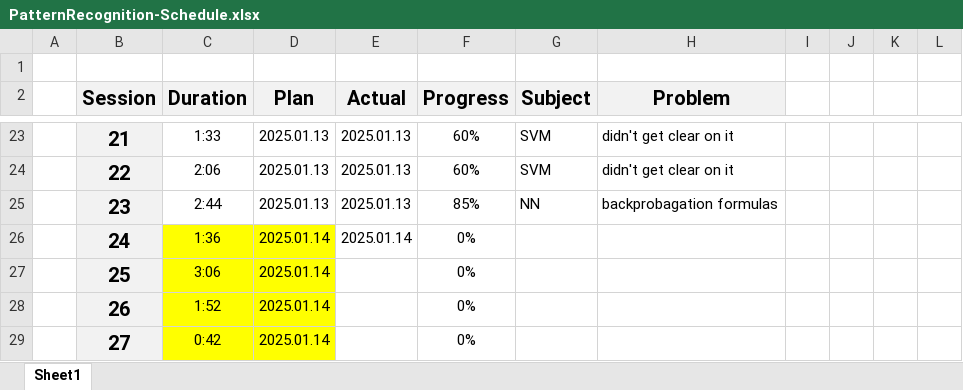
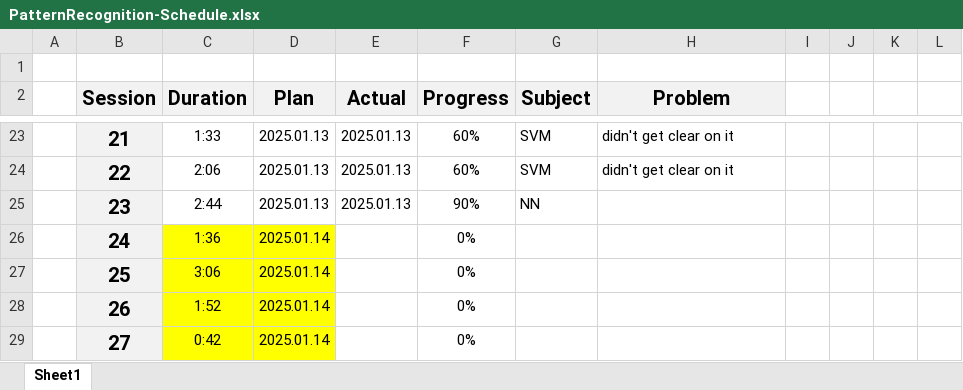
Before and after one commit to UDynamic/PHD-exam-preparation, an Excel workbook: PatternRecognition-Schedule.xlsx, sheet Sheet1, drawn as a sheet; only a part is shown, gaps mark what is left out; values as stored, in another font and other column widths than the file's, no borders; conditional formats not drawn; the diff names each change by its address in the sheet, - before the commit and + after, or states it on an @@ line.

Commit message:
Neural network is done and noted

```diff
--- a/PatternRecognition-Schedule.xlsx (sheet Sheet1)
+++ b/PatternRecognition-Schedule.xlsx (sheet Sheet1)
-F25 (Progress): 85%
+F25 (Progress): 90%
-H25 (Problem): backprobagation formulas
+H25 (Problem): (empty)
-E26 (Actual): 2025.01.14
+E26 (Actual): (empty)
```
